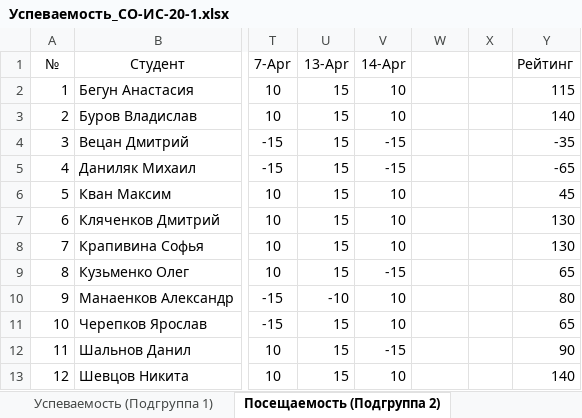
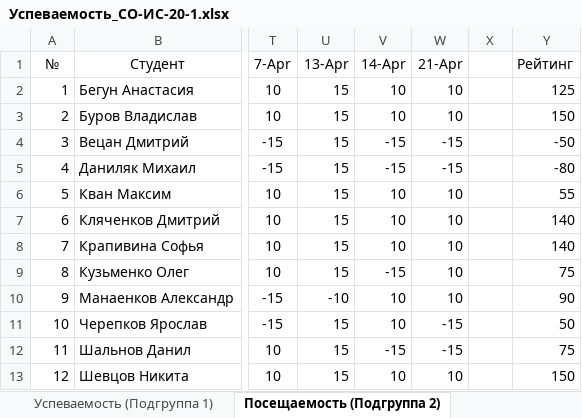
Before and after one commit to TheBandik/fundamentals-of-OOP, an Excel workbook: Успеваемость_СО-ИС-20-1.xlsx, sheet Посещаемость (Подгруппа 2), drawn as a sheet; only a part is shown, gaps mark what is left out; values as stored, in another font and other column widths than the file's, no borders; conditional formats not drawn; the diff names each change by its address in the sheet, - before the commit and + after, or states it on an @@ line.

Commit message:
update grades

```diff
--- a/Успеваемость_СО-ИС-20-1.xlsx (sheet Посещаемость (Подгруппа 2))
+++ b/Успеваемость_СО-ИС-20-1.xlsx (sheet Посещаемость (Подгруппа 2))
-W1: (empty)
+W1: 21-Apr
-W2:W3 (21-Apr): (empty)
+W2:W3 (21-Apr): 10
-Y2 (Рейтинг): 115
+Y2 (Рейтинг): 125
-Y3 (Рейтинг): 140
+Y3 (Рейтинг): 150
-W4:W5 (21-Apr): (empty)
+W4:W5 (21-Apr): -15
-Y4 (Рейтинг): -35
+Y4 (Рейтинг): -50
-Y5 (Рейтинг): -65
+Y5 (Рейтинг): -80
-W6:W10 (21-Apr): (empty)
+W6:W10 (21-Apr): 10
-Y6 (Рейтинг): 45
+Y6 (Рейтинг): 55
-Y7:Y8 (Рейтинг): 130
+Y7:Y8 (Рейтинг): 140
-Y9 (Рейтинг): 65
+Y9 (Рейтинг): 75
-Y10 (Рейтинг): 80
+Y10 (Рейтинг): 90
-W11:W12 (21-Apr): (empty)
+W11:W12 (21-Apr): -15
-Y11 (Рейтинг): 65
+Y11 (Рейтинг): 50
-Y12 (Рейтинг): 90
+Y12 (Рейтинг): 75
-W13 (21-Apr): (empty)
+W13 (21-Apr): 10
-Y13 (Рейтинг): 140
+Y13 (Рейтинг): 150
```
Also changed, not shown: sheet Успеваемость (Подгруппа 2), sheet Успеваемость (Подгруппа 1).
